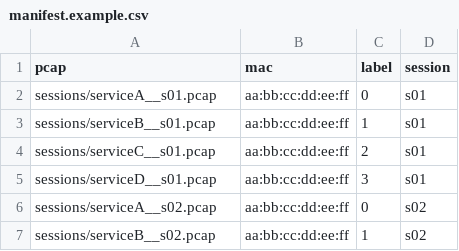
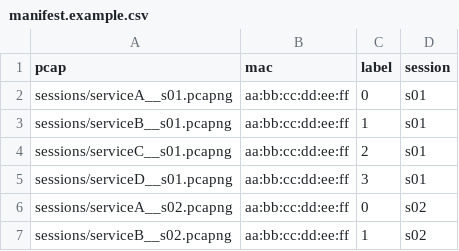
Before and after one commit to Shubin123/802.class, a CSV file: data/real/manifest.example.csv, drawn as a sheet.

```diff
--- a/data/real/manifest.example.csv
+++ b/data/real/manifest.example.csv
@@ -1,7 +1,7 @@
 pcap,mac,label,session
-sessions/serviceA__s01.pcap,aa:bb:cc:dd:ee:ff,0,s01
-sessions/serviceB__s01.pcap,aa:bb:cc:dd:ee:ff,1,s01
-sessions/serviceC__s01.pcap,aa:bb:cc:dd:ee:ff,2,s01
-sessions/serviceD__s01.pcap,aa:bb:cc:dd:ee:ff,3,s01
-sessions/serviceA__s02.pcap,aa:bb:cc:dd:ee:ff,0,s02
-sessions/serviceB__s02.pcap,aa:bb:cc:dd:ee:ff,1,s02
+sessions/serviceA__s01.pcapng,aa:bb:cc:dd:ee:ff,0,s01
+sessions/serviceB__s01.pcapng,aa:bb:cc:dd:ee:ff,1,s01
+sessions/serviceC__s01.pcapng,aa:bb:cc:dd:ee:ff,2,s01
+sessions/serviceD__s01.pcapng,aa:bb:cc:dd:ee:ff,3,s01
+sessions/serviceA__s02.pcapng,aa:bb:cc:dd:ee:ff,0,s02
+sessions/serviceB__s02.pcapng,aa:bb:cc:dd:ee:ff,1,s02
```
Also changed, not shown: 9 other files.
